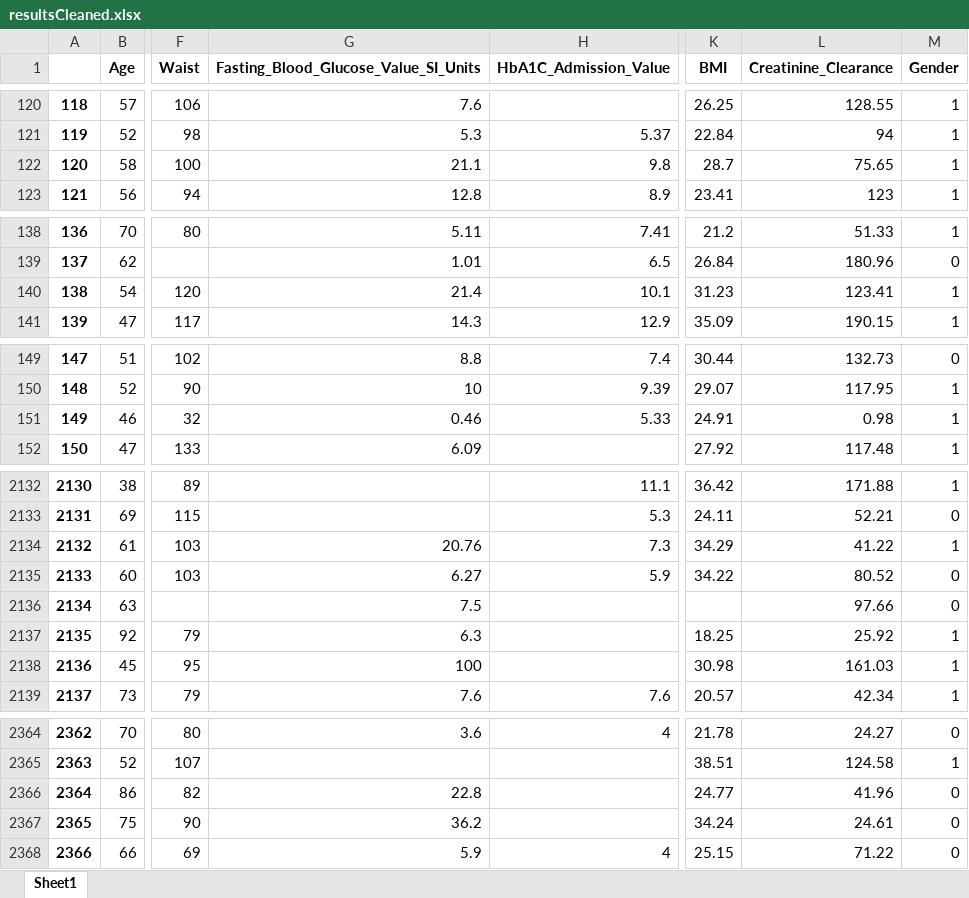
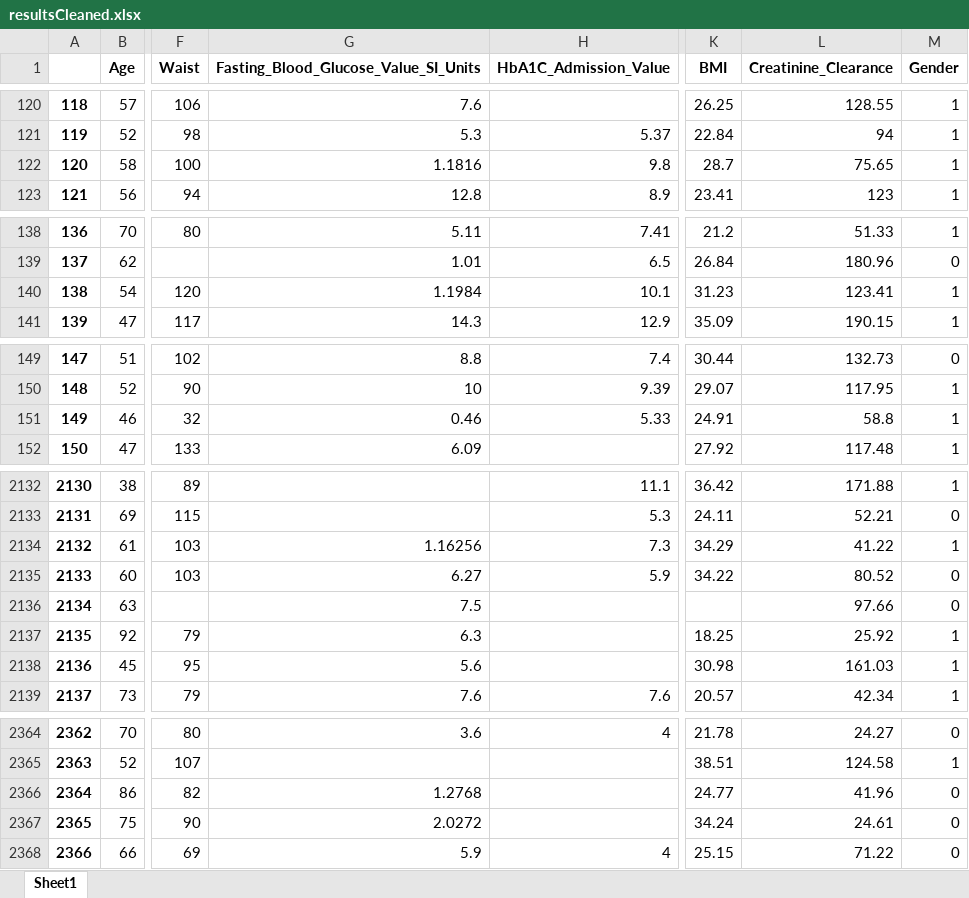
Before and after one commit to YounesseAmhend/Projet-de-fin-d-tude, an Excel workbook: resultsCleaned.xlsx, sheet Sheet1, drawn as a sheet; only a part is shown, gaps mark what is left out; values as stored, in another font and other column widths than the file's, no borders; the diff covers the shown part only; the diff names each change by its address in the sheet, - before the commit and + after, or states it on an @@ line.

```diff
--- a/resultsCleaned.xlsx (sheet Sheet1)
+++ b/resultsCleaned.xlsx (sheet Sheet1)
-G122: 21.1
+G122: 1.1816
-G140: 21.4
+G140: 1.1984
-L151 (Creatinine_Clearance): 0.98
+L151 (Creatinine_Clearance): 58.8
-G2134: 20.76
+G2134: 1.16256
-G2138: 100
+G2138: 5.6
-G2366: 22.8
+G2366: 1.2768
-G2367: 36.2
+G2367: 2.0272
```
Also changed, not shown: 52 edited cells elsewhere in this sheet, old.xlsx, oldCleaned.xlsx, 9 other files.
